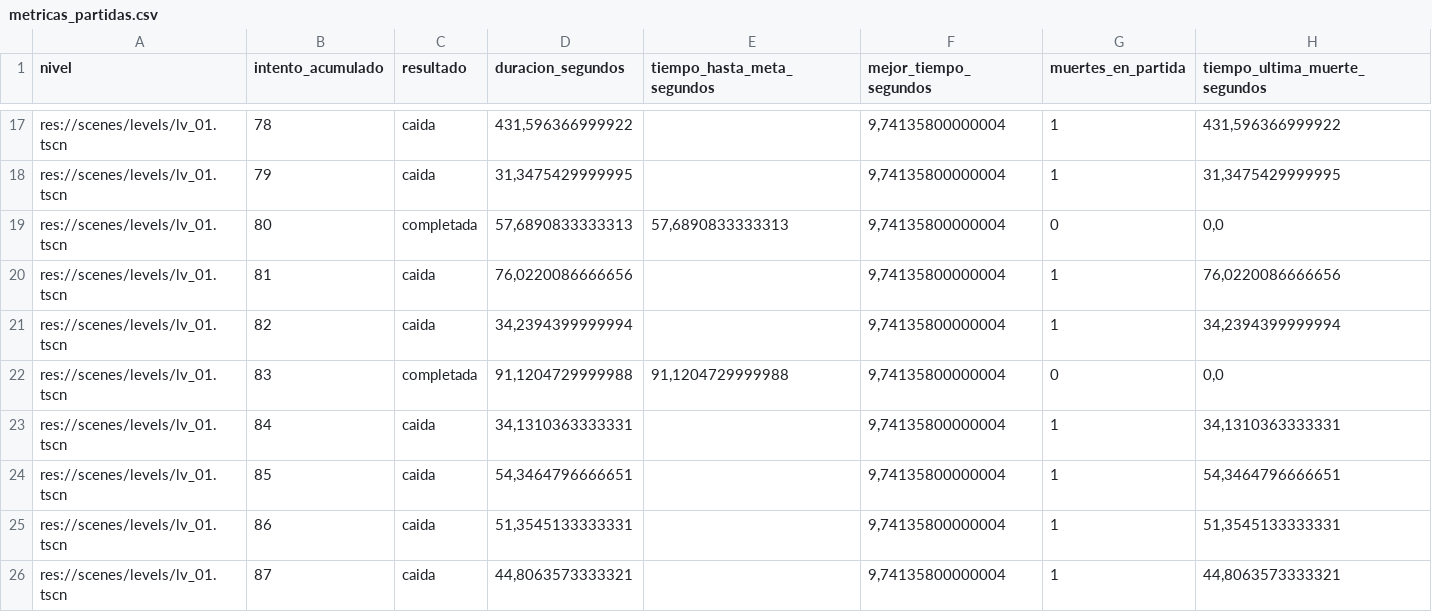
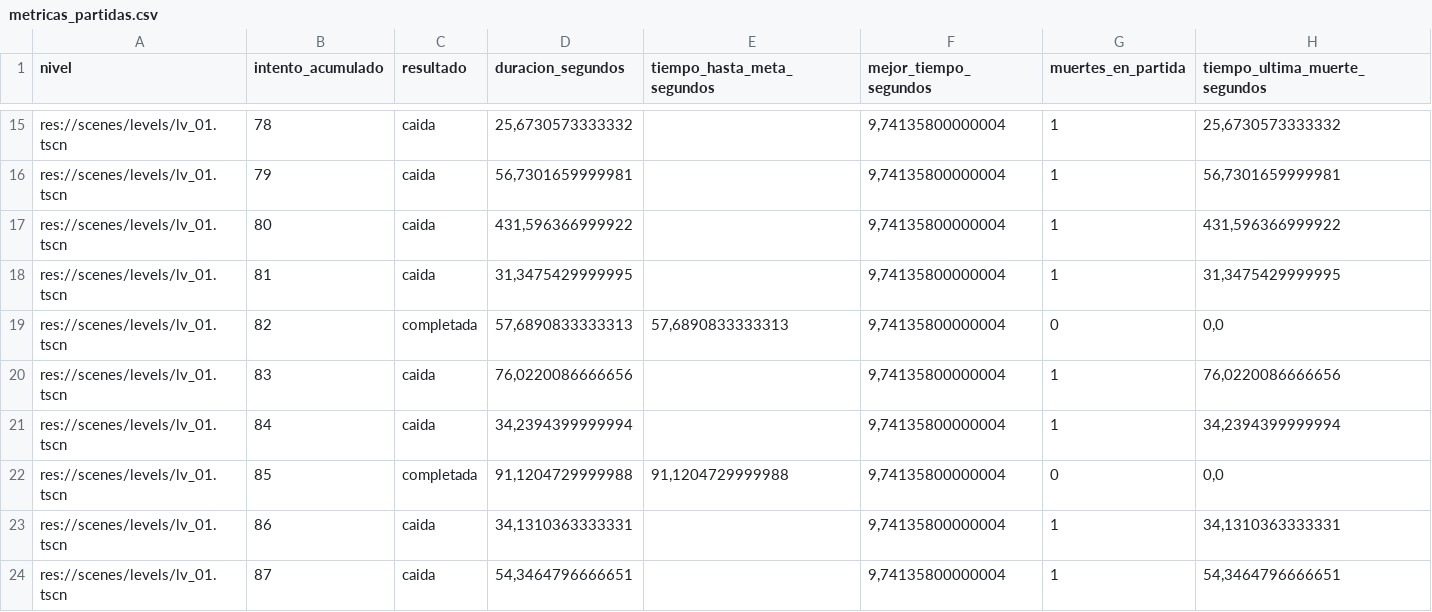
Before and after one commit to MauroMelender/ProtoProyectGensaku, a CSV file: Metricas/metricas_partidas.csv, drawn as a sheet; only a part is shown, gaps mark what is left out; the diff covers the shown part only.

```diff
--- a/Metricas/metricas_partidas.csv
+++ b/Metricas/metricas_partidas.csv
@@ -17,10 +15,10 @@
-"res://scenes/levels/lv_01.tscn";"78";"caida";"431,596366999922";"";"9,74135800000004";"1";"431,596366999922"
-"res://scenes/levels/lv_01.tscn";"79";"caida";"31,3475429999995";"";"9,74135800000004";"1";"31,3475429999995"
-"res://scenes/levels/lv_01.tscn";"80";"completada";"57,6890833333313";"57,6890833333313";"9,74135800000004";"0";"0,0"
-"res://scenes/levels/lv_01.tscn";"81";"caida";"76,0220086666656";"";"9,74135800000004";"1";"76,0220086666656"
-"res://scenes/levels/lv_01.tscn";"82";"caida";"34,2394399999994";"";"9,74135800000004";"1";"34,2394399999994"
-"res://scenes/levels/lv_01.tscn";"83";"completada";"91,1204729999988";"91,1204729999988";"9,74135800000004";"0";"0,0"
-"res://scenes/levels/lv_01.tscn";"84";"caida";"34,1310363333331";"";"9,74135800000004";"1";"34,1310363333331"
-"res://scenes/levels/lv_01.tscn";"85";"caida";"54,3464796666651";"";"9,74135800000004";"1";"54,3464796666651"
-"res://scenes/levels/lv_01.tscn";"86";"caida";"51,3545133333331";"";"9,74135800000004";"1";"51,3545133333331"
-"res://scenes/levels/lv_01.tscn";"87";"caida";"44,8063573333321";"";"9,74135800000004";"1";"44,8063573333321"
+"res://scenes/levels/lv_01.tscn";"78";"caida";"25,6730573333332";"";"9,74135800000004";"1";"25,6730573333332"
+"res://scenes/levels/lv_01.tscn";"79";"caida";"56,7301659999981";"";"9,74135800000004";"1";"56,7301659999981"
+"res://scenes/levels/lv_01.tscn";"80";"caida";"431,596366999922";"";"9,74135800000004";"1";"431,596366999922"
+"res://scenes/levels/lv_01.tscn";"81";"caida";"31,3475429999995";"";"9,74135800000004";"1";"31,3475429999995"
+"res://scenes/levels/lv_01.tscn";"82";"completada";"57,6890833333313";"57,6890833333313";"9,74135800000004";"0";"0,0"
+"res://scenes/levels/lv_01.tscn";"83";"caida";"76,0220086666656";"";"9,74135800000004";"1";"76,0220086666656"
+"res://scenes/levels/lv_01.tscn";"84";"caida";"34,2394399999994";"";"9,74135800000004";"1";"34,2394399999994"
+"res://scenes/levels/lv_01.tscn";"85";"completada";"91,1204729999988";"91,1204729999988";"9,74135800000004";"0";"0,0"
+"res://scenes/levels/lv_01.tscn";"86";"caida";"34,1310363333331";"";"9,74135800000004";"1";"34,1310363333331"
+"res://scenes/levels/lv_01.tscn";"87";"caida";"54,3464796666651";"";"9,74135800000004";"1";"54,3464796666651"
```
Also changed, not shown: 3 added rows, 2 removed rows and 60 edited cells elsewhere in this file, Metricas/mapa_calor_caidas.csv, Metricas/resumen_metricas.csv, 5 other files.
